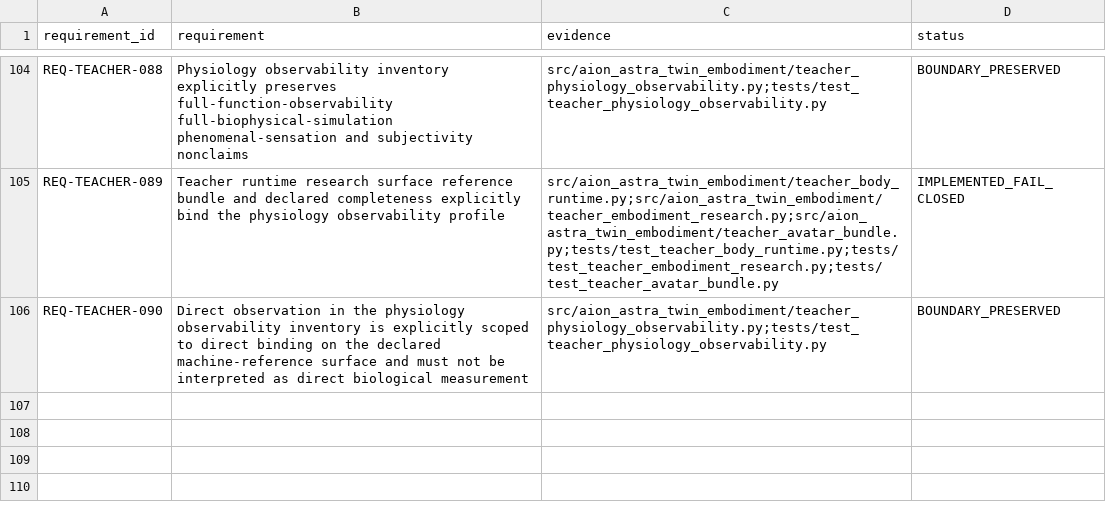
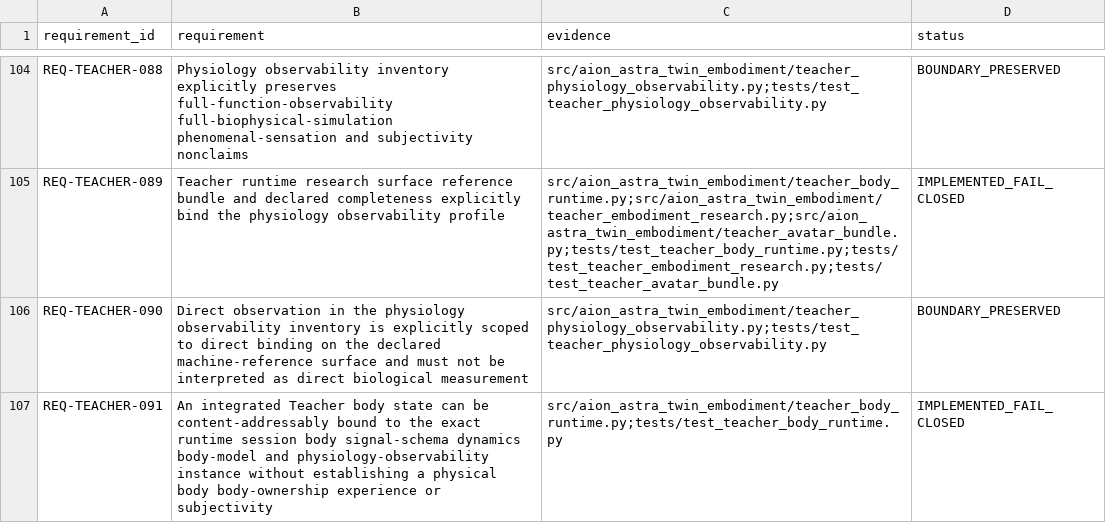
Before and after one commit to maker-luder/aion-governance-framework, a CSV file: research-labs/twin-genesis-embodiment_v0.1.0/qa/REQUIREMENT_TRACEABILITY_MATRIX.csv, drawn as a sheet; only a part is shown, gaps mark what is left out.

Commit message:
docs: trace Teacher body-instance integration

```diff
--- a/research-labs/twin-genesis-embodiment_v0.1.0/qa/REQUIREMENT_TRACEABILITY_MATRIX.csv
+++ b/research-labs/twin-genesis-embodiment_v0.1.0/qa/REQUIREMENT_TRACEABILITY_MATRIX.csv
@@ -106 +106,2 @@ REQ-TEACHER-089,Teacher runtime research surface reference bundle and declared c
 REQ-TEACHER-090,Direct observation in the physiology observability inventory is explicitly scoped to direct binding on the declared machine-reference surface and must not be interpreted as direct biological measurement,src/aion_astra_twin_embodiment/teacher_physiology_observability.py;tests/test_teacher_physiology_observability.py,BOUNDARY_PRESERVED
+REQ-TEACHER-091,An integrated Teacher body state can be content-addressably bound to the exact runtime session body signal-schema dynamics body-model and physiology-observability instance without establishing a physical body body-ownership experience or subjectivity,src/aion_astra_twin_embodiment/teacher_body_runtime.py;tests/test_teacher_body_runtime.py,IMPLEMENTED_FAIL_CLOSED
```
